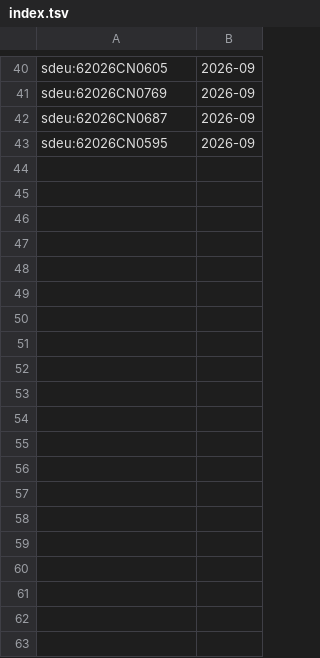
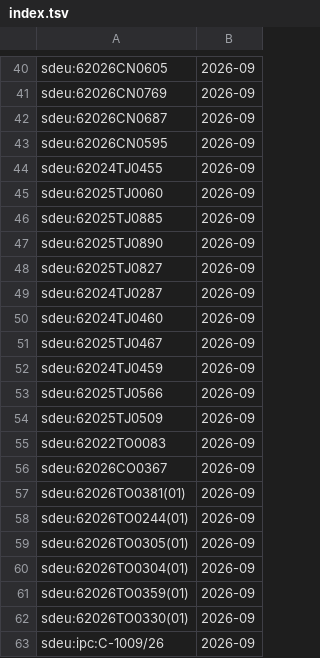
Before and after one commit to davzavada/IP-rss-feed, a TSV file: data/judikatura/sdeu/index.tsv, drawn as a sheet; only a part is shown, gaps mark what is left out.

```diff
--- a/data/judikatura/sdeu/index.tsv
+++ b/data/judikatura/sdeu/index.tsv
@@ -43 +43,21 @@ sdeu:62026CN0687	2026-09
 sdeu:62026CN0595	2026-09
+sdeu:62024TJ0455	2026-09
+sdeu:62025TJ0060	2026-09
+sdeu:62025TJ0885	2026-09
+sdeu:62025TJ0890	2026-09
+sdeu:62025TJ0827	2026-09
+sdeu:62024TJ0287	2026-09
+sdeu:62024TJ0460	2026-09
+sdeu:62025TJ0467	2026-09
+sdeu:62024TJ0459	2026-09
+sdeu:62025TJ0566	2026-09
+sdeu:62025TJ0509	2026-09
+sdeu:62022TO0083	2026-09
+sdeu:62026CO0367	2026-09
+sdeu:62026TO0381(01)	2026-09
+sdeu:62026TO0244(01)	2026-09
+sdeu:62026TO0305(01)	2026-09
+sdeu:62026TO0304(01)	2026-09
+sdeu:62026TO0359(01)	2026-09
+sdeu:62026TO0330(01)	2026-09
+sdeu:ipc:C-1009/26	2026-09
```
Also changed, not shown: data/judikatura/ns/index.tsv, 9 other files.
